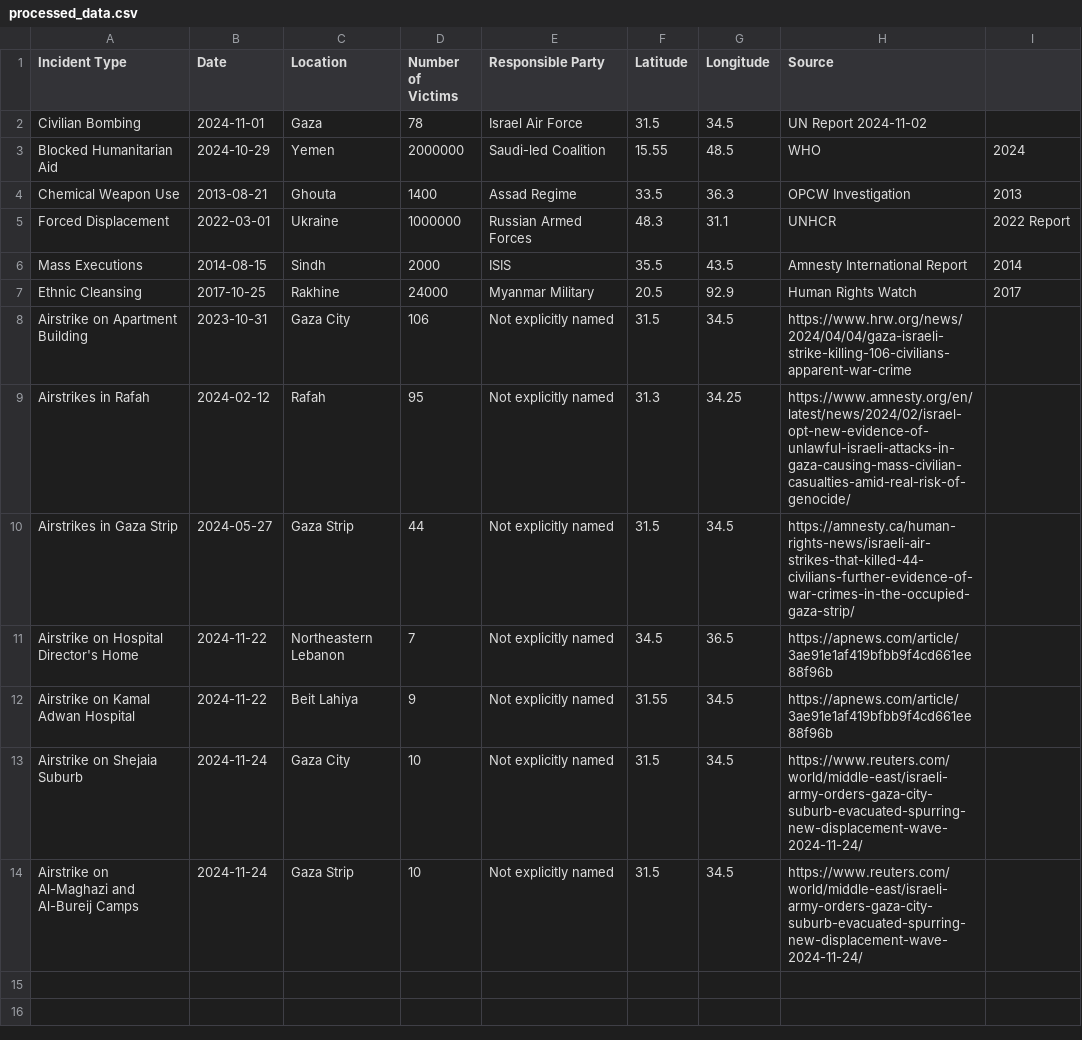
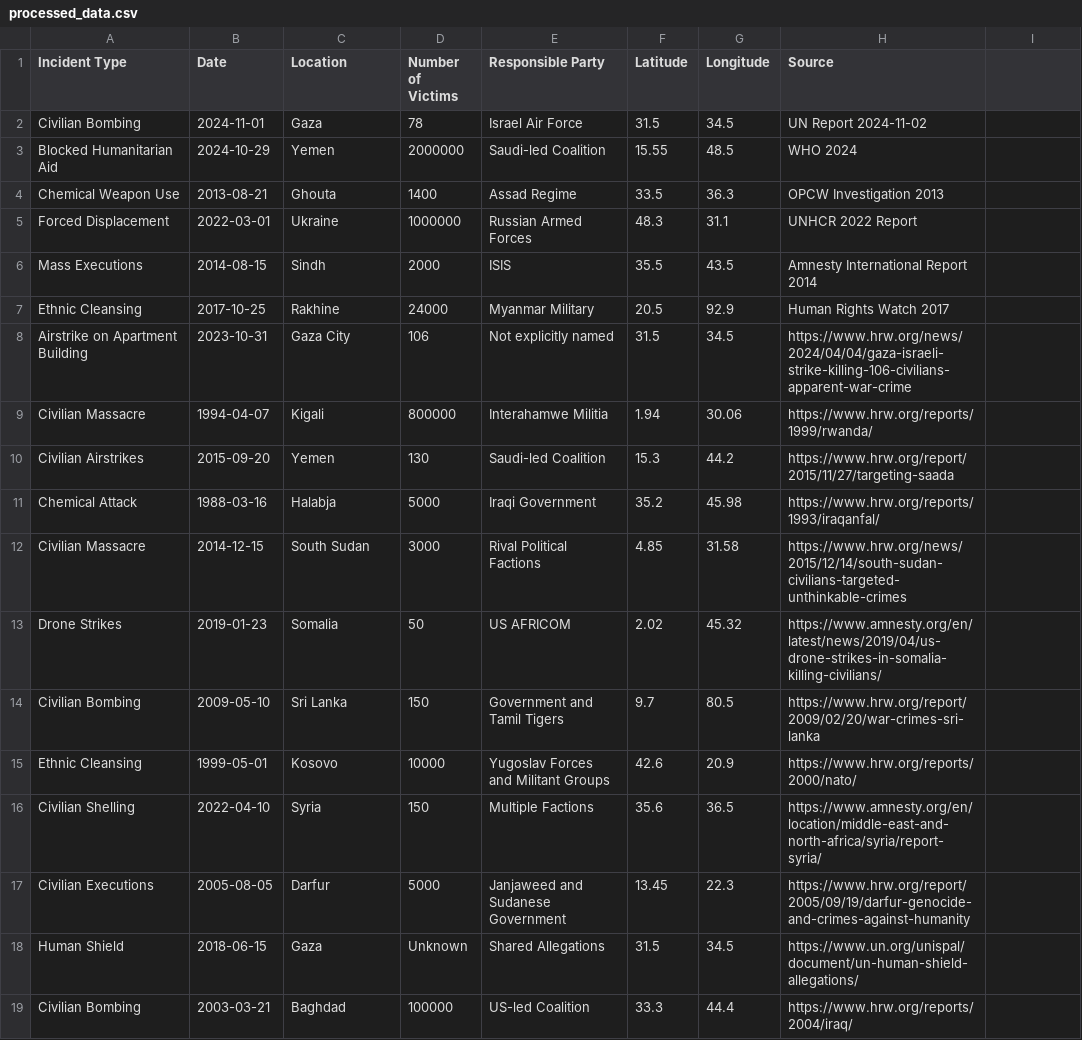
Before and after one commit to musha1140/Ghosts-of-War-Crimes, a CSV file: data/processed_data/processed_data.csv, drawn as a sheet.

Commit message:
Update processed_data.csv

```diff
--- a/data/processed_data/processed_data.csv
+++ b/data/processed_data/processed_data.csv
@@ -2,13 +2,18 @@ Incident Type,Date,Location,Number of Victims,Responsible Party,Latitude,Longitu
 Civilian Bombing,2024-11-01,Gaza,78,Israel Air Force,31.5,34.5,UN Report 2024-11-02
-Blocked Humanitarian Aid,2024-10-29,Yemen,2000000,Saudi-led Coalition,15.55,48.5,WHO,2024
-Chemical Weapon Use,2013-08-21,Ghouta,1400,Assad Regime,33.5,36.3,OPCW Investigation, 2013
-Forced Displacement,2022-03-01,Ukraine,1000000,Russian Armed Forces,48.3,31.1,UNHCR, 2022 Report
-Mass Executions,2014-08-15,Sindh,2000,ISIS,35.5,43.5,Amnesty International Report, 2014
-Ethnic Cleansing,2017-10-25,Rakhine,24000,Myanmar Military,20.5,92.9,Human Rights Watch, 2017
+Blocked Humanitarian Aid,2024-10-29,Yemen,2000000,Saudi-led Coalition,15.55,48.5,WHO 2024
+Chemical Weapon Use,2013-08-21,Ghouta,1400,Assad Regime,33.5,36.3,OPCW Investigation 2013
+Forced Displacement,2022-03-01,Ukraine,1000000,Russian Armed Forces,48.3,31.1,UNHCR 2022 Report
+Mass Executions,2014-08-15,Sindh,2000,ISIS,35.5,43.5,Amnesty International Report 2014
+Ethnic Cleansing,2017-10-25,Rakhine,24000,Myanmar Military,20.5,92.9,Human Rights Watch 2017
 Airstrike on Apartment Building,2023-10-31,Gaza City,106,Not explicitly named,31.5,34.5,https://www.hrw.org/news/2024/04/04/gaza-israeli-strike-killing-106-civilians-apparent-war-crime
-Airstrikes in Rafah,2024-02-12,Rafah,95,Not explicitly named,31.3,34.25,https://www.amnesty.org/en/latest/news/2024/02/israel-opt-new-evidence-of-unlawful-israeli-attacks-in-gaza-causing-mass-civilian-casualties-amid-real-risk-of-genocide/
-Airstrikes in Gaza Strip,2024-05-27,Gaza Strip,44,Not explicitly named,31.5,34.5,https://amnesty.ca/human-rights-news/israeli-air-strikes-that-killed-44-civilians-further-evidence-of-war-crimes-in-the-occupied-gaza-strip/
-Airstrike on Hospital Director's Home,2024-11-22,Northeastern Lebanon,7,Not explicitly named,34.5,36.5,https://apnews.com/article/3ae91e1af419bfbb9f4cd661ee88f96b
-Airstrike on Kamal Adwan Hospital,2024-11-22,Beit Lahiya,9,Not explicitly named,31.55,34.5,https://apnews.com/article/3ae91e1af419bfbb9f4cd661ee88f96b
-Airstrike on Shejaia Suburb,2024-11-24,Gaza City,10,Not explicitly named,31.5,34.5,https://www.reuters.com/world/middle-east/israeli-army-orders-gaza-city-suburb-evacuated-spurring-new-displacement-wave-2024-11-24/
-Airstrike on Al-Maghazi and Al-Bureij Camps,2024-11-24,Gaza Strip,10,Not explicitly named,31.5,34.5,https://www.reuters.com/world/middle-east/israeli-army-orders-gaza-city-suburb-evacuated-spurring-new-displacement-wave-2024-11-24/
+Civilian Massacre,1994-04-07,Kigali,800000,Interahamwe Militia,1.94,30.06,https://www.hrw.org/reports/1999/rwanda/
+Civilian Airstrikes,2015-09-20,Yemen,130,Saudi-led Coalition,15.3,44.2,https://www.hrw.org/report/2015/11/27/targeting-saada
+Chemical Attack,1988-03-16,Halabja,5000,Iraqi Government,35.2,45.98,https://www.hrw.org/reports/1993/iraqanfal/
+Civilian Massacre,2014-12-15,South Sudan,3000,Rival Political Factions,4.85,31.58,https://www.hrw.org/news/2015/12/14/south-sudan-civilians-targeted-unthinkable-crimes
+Drone Strikes,2019-01-23,Somalia,50,US AFRICOM,2.02,45.32,https://www.amnesty.org/en/latest/news/2019/04/us-drone-strikes-in-somalia-killing-civilians/
+Civilian Bombing,2009-05-10,Sri Lanka,150,Government and Tamil Tigers,9.7,80.5,https://www.hrw.org/report/2009/02/20/war-crimes-sri-lanka
+Ethnic Cleansing,1999-05-01,Kosovo,10000,Yugoslav Forces and Militant Groups,42.6,20.9,https://www.hrw.org/reports/2000/nato/
+Civilian Shelling,2022-04-10,Syria,150,Multiple Factions,35.6,36.5,https://www.amnesty.org/en/location/middle-east-and-north-africa/syria/report-syria/
+Civilian Executions,2005-08-05,Darfur,5000,Janjaweed and Sudanese Government,13.45,22.3,https://www.hrw.org/report/2005/09/19/darfur-genocide-and-crimes-against-humanity
+Human Shield,2018-06-15,Gaza,Unknown,Shared Allegations,31.5,34.5,https://www.un.org/unispal/document/un-human-shield-allegations/
+Civilian Bombing,2003-03-21,Baghdad,100000,US-led Coalition,33.3,44.4,https://www.hrw.org/reports/2004/iraq/
```
